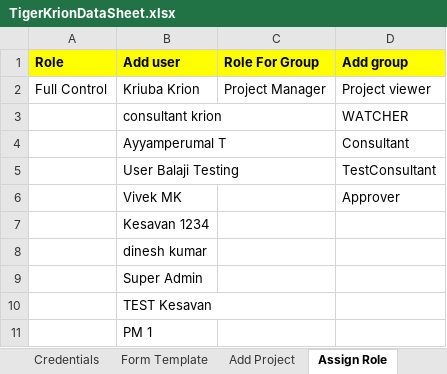
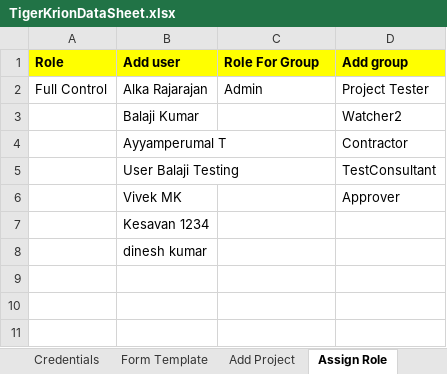
Before and after one commit to Krishjs/DemoURL-Krion6D_Automation, an Excel workbook: Excel/TigerKrionDataSheet.xlsx, sheet Assign Role, drawn as a sheet; values as stored, in another font and other column widths than the file's, no borders; removed rows and columns are numbered as before the commit, all else as after; the diff names each change by its address in the sheet, - before the commit and + after, or states it on an @@ line.

```diff
--- a/Excel/TigerKrionDataSheet.xlsx (sheet Assign Role)
+++ b/Excel/TigerKrionDataSheet.xlsx (sheet Assign Role)
-row 2: Full Control | Kriuba Krion | Project Manager | Project viewer
-row 3:  | consultant krion |  | WATCHER
+row 2: Full Control | Alka Rajarajan | Admin | Project Tester
+row 3:  | Balaji Kumar |  | Watcher2
-D4 (Add group): Consultant
+D4 (Add group): Contractor
-row 9:  | Super Admin
-row 10:  | TEST Kesavan
-row 11:  | PM 1
```
Also changed, not shown: sheet Workflow, sheet Document, sheet Transmittals, sheet RFI, sheet Add BOMBOQ, sheet Add RFA, 4 more sheets, 29 other files.
